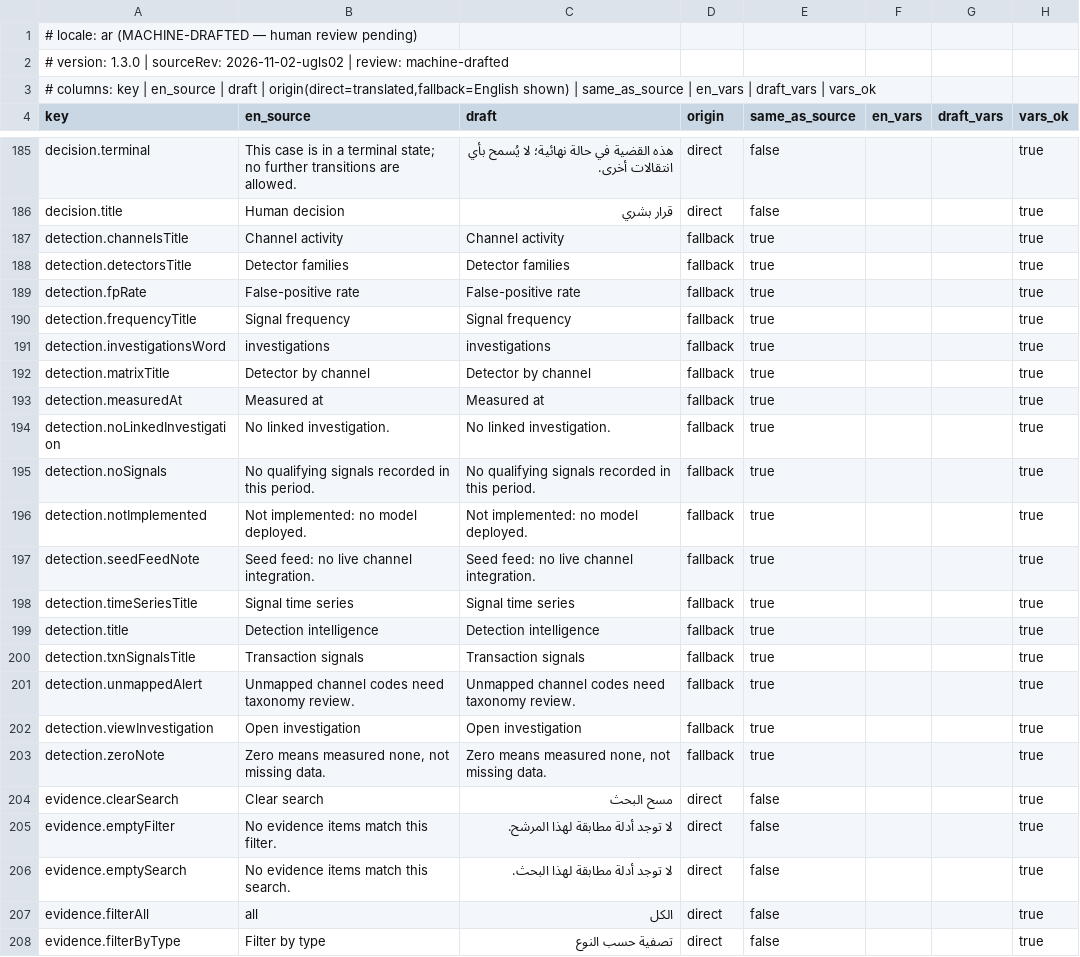
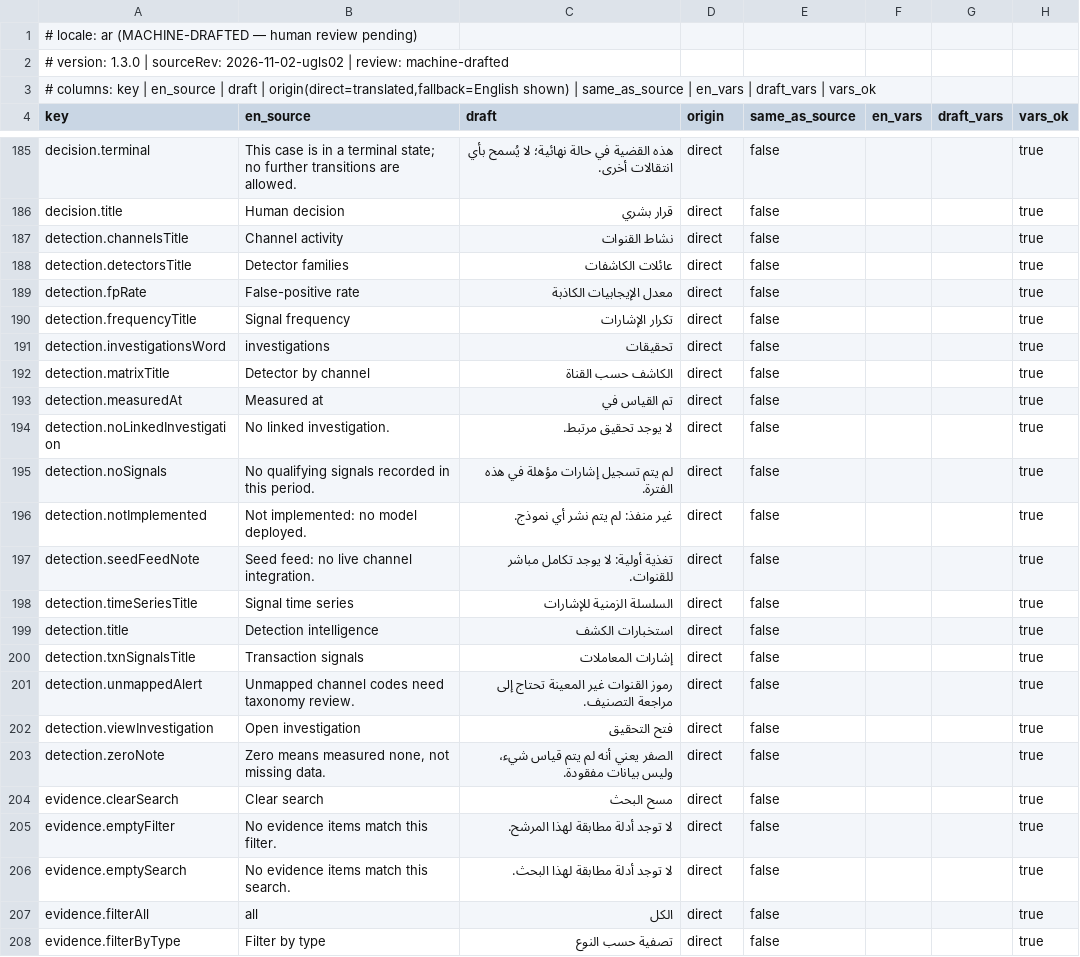
Before and after one commit to ihemestanley100-ui/CruiseShield-AI-, a TSV file: docs/UGLS_REVIEW_KIT/ar.tsv, drawn as a sheet; only a part is shown, gaps mark what is left out.

```diff
--- a/docs/UGLS_REVIEW_KIT/ar.tsv
+++ b/docs/UGLS_REVIEW_KIT/ar.tsv
@@ -186,19 +186,19 @@ decision.terminal	This case is in a terminal state; no further transitions are a
 decision.title	Human decision	قرار بشري	direct	false			true
-detection.channelsTitle	Channel activity	Channel activity	fallback	true			true
-detection.detectorsTitle	Detector families	Detector families	fallback	true			true
-detection.fpRate	False-positive rate	False-positive rate	fallback	true			true
-detection.frequencyTitle	Signal frequency	Signal frequency	fallback	true			true
-detection.investigationsWord	investigations	investigations	fallback	true			true
-detection.matrixTitle	Detector by channel	Detector by channel	fallback	true			true
-detection.measuredAt	Measured at	Measured at	fallback	true			true
-detection.noLinkedInvestigation	No linked investigation.	No linked investigation.	fallback	true			true
-detection.noSignals	No qualifying signals recorded in this period.	No qualifying signals recorded in this period.	fallback	true			true
-detection.notImplemented	Not implemented: no model deployed.	Not implemented: no model deployed.	fallback	true			true
-detection.seedFeedNote	Seed feed: no live channel integration.	Seed feed: no live channel integration.	fallback	true			true
-detection.timeSeriesTitle	Signal time series	Signal time series	fallback	true			true
-detection.title	Detection intelligence	Detection intelligence	fallback	true			true
-detection.txnSignalsTitle	Transaction signals	Transaction signals	fallback	true			true
-detection.unmappedAlert	Unmapped channel codes need taxonomy review.	Unmapped channel codes need taxonomy review.	fallback	true			true
-detection.viewInvestigation	Open investigation	Open investigation	fallback	true			true
-detection.zeroNote	Zero means measured none, not missing data.	Zero means measured none, not missing data.	fallback	true			true
+detection.channelsTitle	Channel activity	نشاط القنوات	direct	false			true
+detection.detectorsTitle	Detector families	عائلات الكاشفات	direct	false			true
+detection.fpRate	False-positive rate	معدل الإيجابيات الكاذبة	direct	false			true
+detection.frequencyTitle	Signal frequency	تكرار الإشارات	direct	false			true
+detection.investigationsWord	investigations	تحقيقات	direct	false			true
+detection.matrixTitle	Detector by channel	الكاشف حسب القناة	direct	false			true
+detection.measuredAt	Measured at	تم القياس في	direct	false			true
+detection.noLinkedInvestigation	No linked investigation.	لا يوجد تحقيق مرتبط.	direct	false			true
+detection.noSignals	No qualifying signals recorded in this period.	لم يتم تسجيل إشارات مؤهلة في هذه الفترة.	direct	false			true
+detection.notImplemented	Not implemented: no model deployed.	غير منفذ: لم يتم نشر أي نموذج.	direct	false			true
+detection.seedFeedNote	Seed feed: no live channel integration.	تغذية أولية: لا يوجد تكامل مباشر للقنوات.	direct	false			true
+detection.timeSeriesTitle	Signal time series	السلسلة الزمنية للإشارات	direct	false			true
+detection.title	Detection intelligence	استخبارات الكشف	direct	false			true
+detection.txnSignalsTitle	Transaction signals	إشارات المعاملات	direct	false			true
+detection.unmappedAlert	Unmapped channel codes need taxonomy review.	رموز القنوات غير المعينة تحتاج إلى مراجعة التصنيف.	direct	false			true
+detection.viewInvestigation	Open investigation	فتح التحقيق	direct	false			true
+detection.zeroNote	Zero means measured none, not missing data.	الصفر يعني أنه لم يتم قياس شيء، وليس بيانات مفقودة.	direct	false			true
 evidence.clearSearch	Clear search	مسح البحث	direct	false			true
```
Also changed, not shown: docs/UGLS_REVIEW_KIT/es.tsv, docs/UGLS_REVIEW_KIT/hi.tsv, 31 other files.
